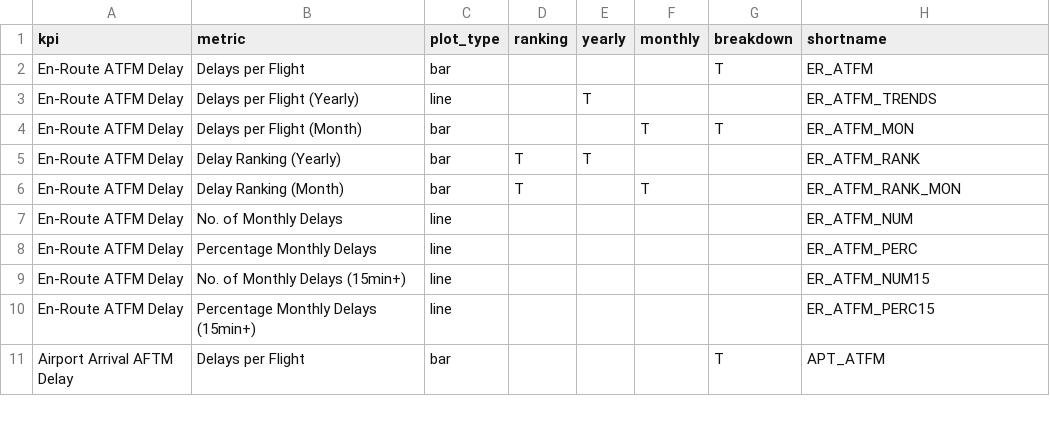
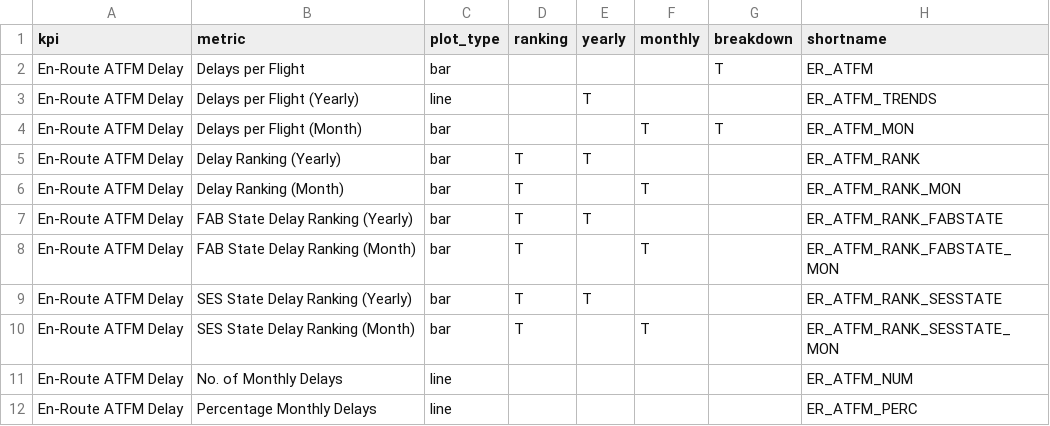
Before and after one commit to derryleng/IATA_Capacity_Study, a CSV file: metrics_list.csv, drawn as a sheet; only a part is shown; the shorter side is filled out with more unchanged rows; the diff names each change by its address in the sheet, - before the commit and + after, or states it on an @@ line.

Commit message:
v3.4
Added additional rankings in ER ATFM for SES States and States within each FAB.

Fixed layout issues.

EXPERIMENTAL (NOT IN USE):
index.html
dash.css
dash.js

```diff
--- a/metrics_list.csv
+++ b/metrics_list.csv
+row 7: En-Route ATFM Delay | FAB State Delay Ranking (Yearly) | bar | T | T |  |  | ER_ATFM_RANK_FABSTATE
+row 8: En-Route ATFM Delay | FAB State Delay Ranking (Month) | bar | T |  | T |  | ER_ATFM_RANK_FABSTATE_MON
+row 9: En-Route ATFM Delay | SES State Delay Ranking (Yearly) | bar | T | T |  |  | ER_ATFM_RANK_SESSTATE
+row 10: En-Route ATFM Delay | SES State Delay Ranking (Month) | bar | T |  | T |  | ER_ATFM_RANK_SESSTATE_MON
```
Also changed, not shown: 8 other files.
